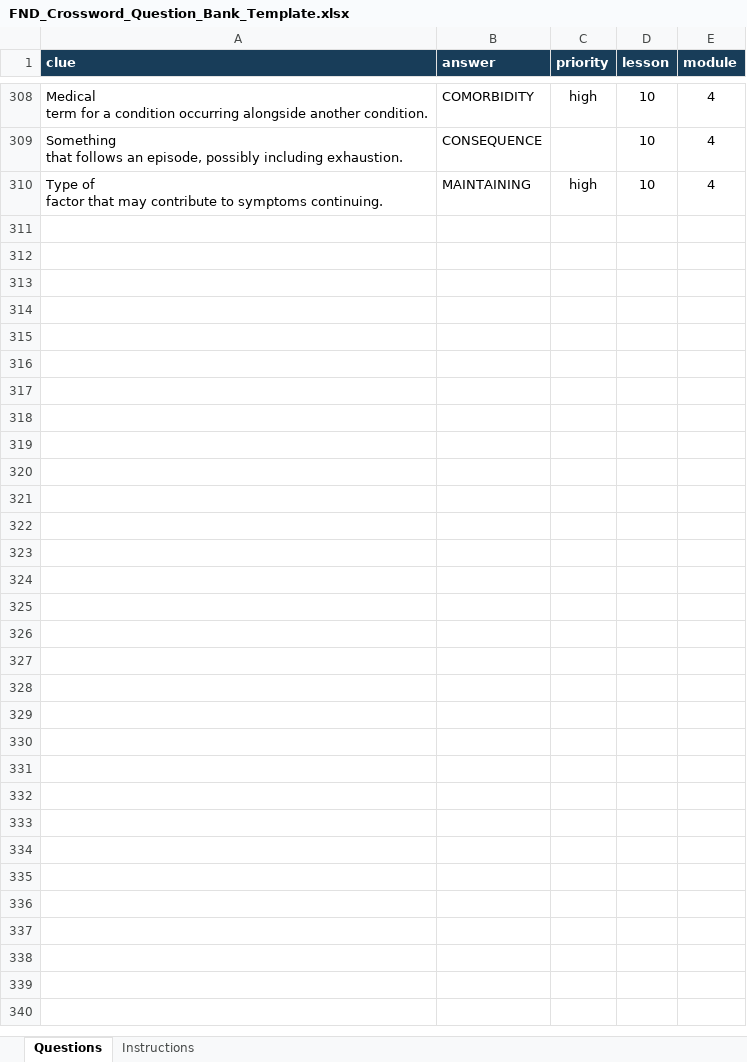
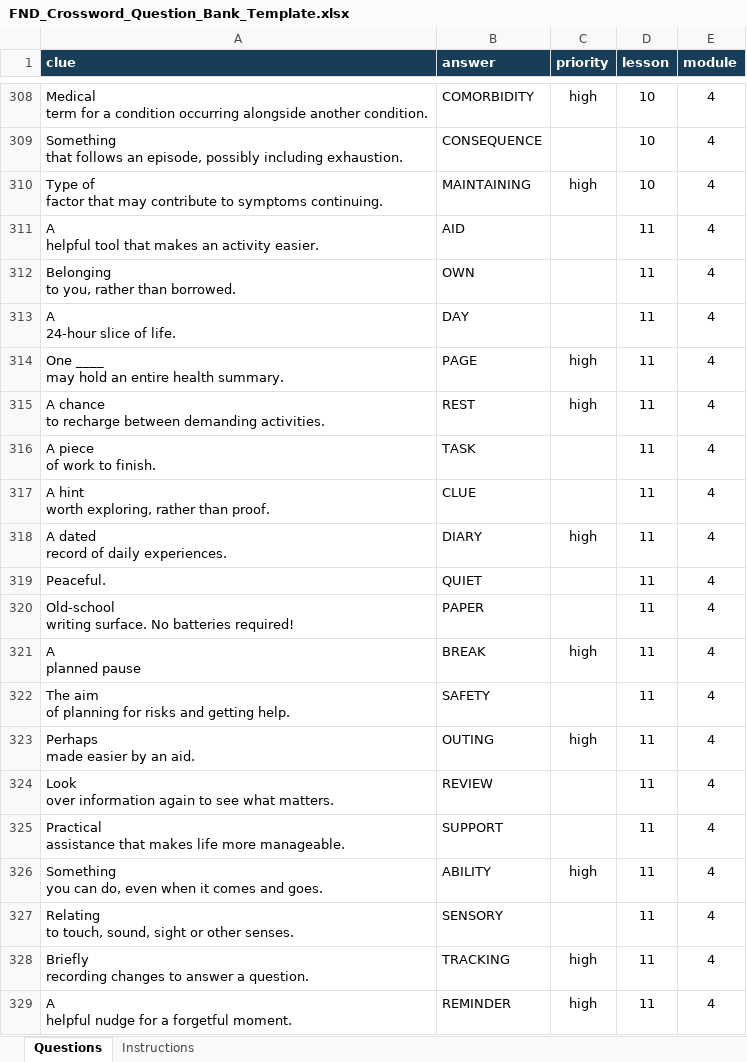
Before and after one commit to FND-Education-Project/FND-Education, an Excel workbook: tools/puzzles/FND_Crossword_Question_Bank_Template.xlsx, sheet Questions, drawn as a sheet; only a part is shown, gaps mark what is left out; values as stored, in another font and other column widths than the file's, no borders; ↵ is a line break in a cell; the diff covers the shown part only; the diff names each change by its address in the sheet, - before the commit and + after, or states it on an @@ line.

Commit message:
Crossword workshop question bank — 2026-10-23 (#182)
Saved Excel question-bank edits from the Codespaces crossword workshop.
Review and merge manually. Finished puzzle PDFs are published
separately.

```diff
--- a/tools/puzzles/FND_Crossword_Question_Bank_Template.xlsx (sheet Questions)
+++ b/tools/puzzles/FND_Crossword_Question_Bank_Template.xlsx (sheet Questions)
+row 311: A ↵ helpful tool that makes an activity easier. | AID |  | 11 | 4
+row 312: Belonging ↵ to you, rather than borrowed. | OWN |  | 11 | 4
+row 313: A ↵ 24-hour slice of life. | DAY |  | 11 | 4
+row 314: One ____ ↵ may hold an entire health summary. | PAGE | high | 11 | 4
+row 315: A chance ↵ to recharge between demanding activities. | REST | high | 11 | 4
+row 316: A piece ↵ of work to finish. | TASK |  | 11 | 4
+row 317: A hint ↵ worth exploring, rather than proof. | CLUE |  | 11 | 4
+row 318: A dated ↵ record of daily experiences. | DIARY | high | 11 | 4
+row 319: Peaceful. | QUIET |  | 11 | 4
+row 320: Old-school ↵ writing surface. No batteries required! | PAPER |  | 11 | 4
+row 321: A ↵ planned pause | BREAK | high | 11 | 4
+row 322: The aim ↵ of planning for risks and getting help. | SAFETY |  | 11 | 4
+row 323: Perhaps ↵ made easier by an aid. | OUTING | high | 11 | 4
+row 324: Look ↵ over information again to see what matters. | REVIEW |  | 11 | 4
+row 325: Practical ↵ assistance that makes life more manageable. | SUPPORT |  | 11 | 4
+row 326: Something ↵ you can do, even when it comes and goes. | ABILITY | high | 11 | 4
+row 327: Relating ↵ to touch, sound, sight or other senses. | SENSORY |  | 11 | 4
+row 328: Briefly ↵ recording changes to answer a question. | TRACKING | high | 11 | 4
+row 329: A ↵ helpful nudge for a forgetful moment. | REMINDER | high | 11 | 4
```
Also changed, not shown: 11 added rows elsewhere in this sheet.
